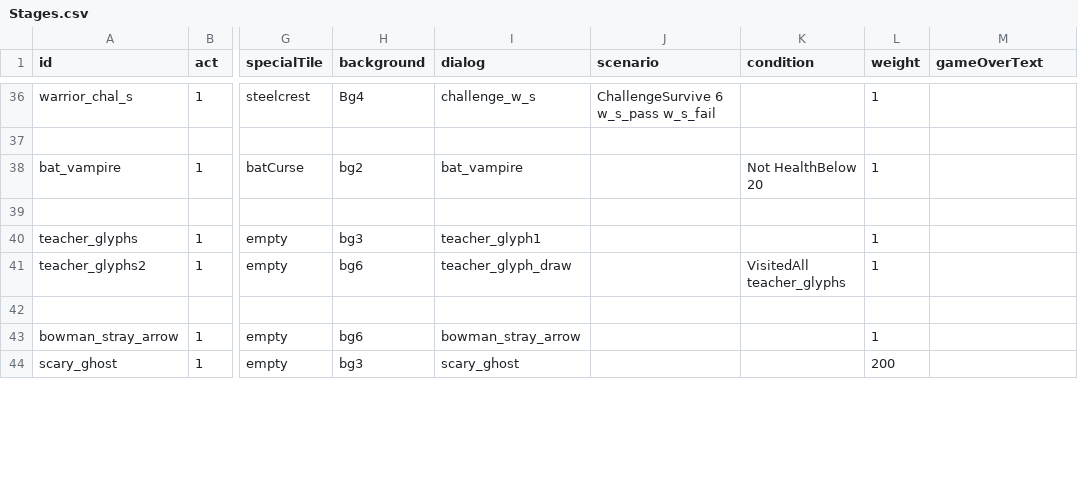
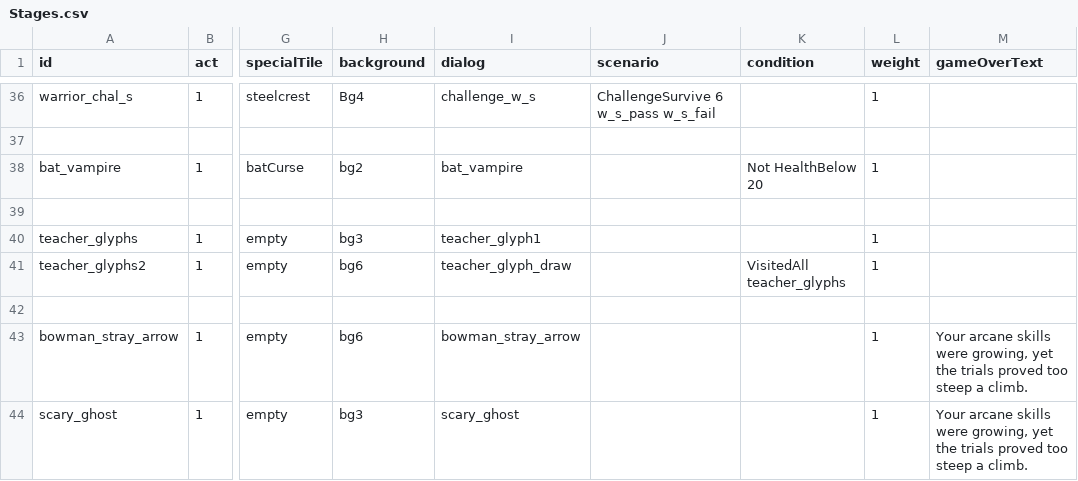
Before and after one commit to beneficii/blocks-puzzle-rpg, a CSV file: Assets/Game/Resources/CSVTables/Stages.csv, drawn as a sheet; only a part is shown, gaps mark what is left out; the diff covers the shown part only; the diff names each change by its address in the sheet, - before the commit and + after, or states it on an @@ line.

```diff
--- a/Assets/Game/Resources/CSVTables/Stages.csv
+++ b/Assets/Game/Resources/CSVTables/Stages.csv
-M43:M44 (gameOverText): (empty)
+M43:M44 (gameOverText): Your arcane skills were growing, yet the trials proved too steep a climb.
-L44 (weight): 200
+L44 (weight): 1
```
Also changed, not shown: 14 edited cells elsewhere in this file, Assets/Game/Resources/CSVTables/Skills.csv, Assets/Game/Resources/CSVTables/Tiles.csv, 15 other files.
